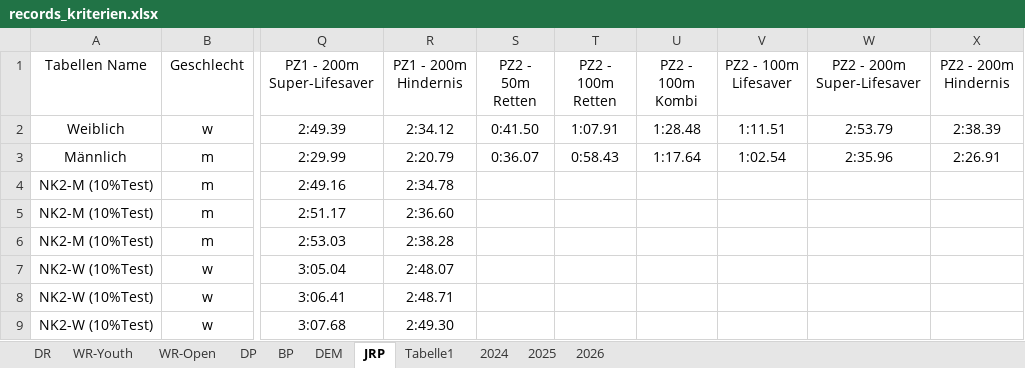
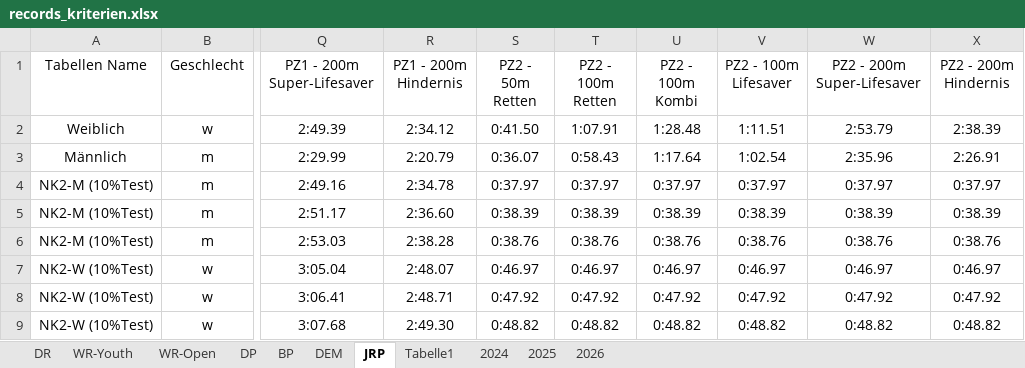
Before and after one commit to jp-gnad/Lifesaving_Baden, an Excel workbook: web/utilities/records_kriterien.xlsx, sheet JRP, drawn as a sheet; only a part is shown, gaps mark what is left out; values as stored, in another font and other column widths than the file's, no borders; table styles not drawn; the diff names each change by its address in the sheet, - before the commit and + after, or states it on an @@ line.

Commit message:
PZ2 befüllt

```diff
--- a/web/utilities/records_kriterien.xlsx (sheet JRP)
+++ b/web/utilities/records_kriterien.xlsx (sheet JRP)
-S4 (PZ2 - 50m Retten): (empty)
+S4 (PZ2 - 50m Retten): 0:37.97
-T4 (PZ2 - 100m Retten): (empty)
+T4 (PZ2 - 100m Retten): 0:37.97
-U4 (PZ2 - 100m Kombi): (empty)
+U4 (PZ2 - 100m Kombi): 0:37.97
-V4 (PZ2 - 100m Lifesaver): (empty)
+V4 (PZ2 - 100m Lifesaver): 0:37.97
-W4 (PZ2 - 200m Super-Lifesaver): (empty)
+W4 (PZ2 - 200m Super-Lifesaver): 0:37.97
-X4 (PZ2 - 200m Hindernis): (empty)
+X4 (PZ2 - 200m Hindernis): 0:37.97
-S5 (PZ2 - 50m Retten): (empty)
+S5 (PZ2 - 50m Retten): 0:38.39
-T5 (PZ2 - 100m Retten): (empty)
+T5 (PZ2 - 100m Retten): 0:38.39
-U5 (PZ2 - 100m Kombi): (empty)
+U5 (PZ2 - 100m Kombi): 0:38.39
-V5 (PZ2 - 100m Lifesaver): (empty)
+V5 (PZ2 - 100m Lifesaver): 0:38.39
-W5 (PZ2 - 200m Super-Lifesaver): (empty)
+W5 (PZ2 - 200m Super-Lifesaver): 0:38.39
-X5 (PZ2 - 200m Hindernis): (empty)
+X5 (PZ2 - 200m Hindernis): 0:38.39
-S6 (PZ2 - 50m Retten): (empty)
+S6 (PZ2 - 50m Retten): 0:38.76
-T6 (PZ2 - 100m Retten): (empty)
+T6 (PZ2 - 100m Retten): 0:38.76
-U6 (PZ2 - 100m Kombi): (empty)
+U6 (PZ2 - 100m Kombi): 0:38.76
-V6 (PZ2 - 100m Lifesaver): (empty)
+V6 (PZ2 - 100m Lifesaver): 0:38.76
-W6 (PZ2 - 200m Super-Lifesaver): (empty)
+W6 (PZ2 - 200m Super-Lifesaver): 0:38.76
-X6 (PZ2 - 200m Hindernis): (empty)
+X6 (PZ2 - 200m Hindernis): 0:38.76
-S7 (PZ2 - 50m Retten): (empty)
+S7 (PZ2 - 50m Retten): 0:46.97
-T7 (PZ2 - 100m Retten): (empty)
+T7 (PZ2 - 100m Retten): 0:46.97
-U7 (PZ2 - 100m Kombi): (empty)
+U7 (PZ2 - 100m Kombi): 0:46.97
-V7 (PZ2 - 100m Lifesaver): (empty)
+V7 (PZ2 - 100m Lifesaver): 0:46.97
-W7 (PZ2 - 200m Super-Lifesaver): (empty)
+W7 (PZ2 - 200m Super-Lifesaver): 0:46.97
-X7 (PZ2 - 200m Hindernis): (empty)
+X7 (PZ2 - 200m Hindernis): 0:46.97
-S8 (PZ2 - 50m Retten): (empty)
+S8 (PZ2 - 50m Retten): 0:47.92
-T8 (PZ2 - 100m Retten): (empty)
+T8 (PZ2 - 100m Retten): 0:47.92
-U8 (PZ2 - 100m Kombi): (empty)
+U8 (PZ2 - 100m Kombi): 0:47.92
-V8 (PZ2 - 100m Lifesaver): (empty)
+V8 (PZ2 - 100m Lifesaver): 0:47.92
-W8 (PZ2 - 200m Super-Lifesaver): (empty)
+W8 (PZ2 - 200m Super-Lifesaver): 0:47.92
-X8 (PZ2 - 200m Hindernis): (empty)
+X8 (PZ2 - 200m Hindernis): 0:47.92
-S9 (PZ2 - 50m Retten): (empty)
+S9 (PZ2 - 50m Retten): 0:48.82
-T9 (PZ2 - 100m Retten): (empty)
+T9 (PZ2 - 100m Retten): 0:48.82
-U9 (PZ2 - 100m Kombi): (empty)
+U9 (PZ2 - 100m Kombi): 0:48.82
-V9 (PZ2 - 100m Lifesaver): (empty)
+V9 (PZ2 - 100m Lifesaver): 0:48.82
-W9 (PZ2 - 200m Super-Lifesaver): (empty)
+W9 (PZ2 - 200m Super-Lifesaver): 0:48.82
-X9 (PZ2 - 200m Hindernis): (empty)
+X9 (PZ2 - 200m Hindernis): 0:48.82
```
